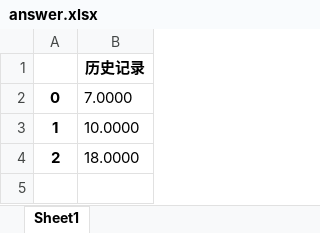
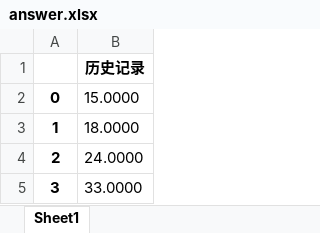
Before and after one commit to nswer-Z/easy_calculator, an Excel workbook: answer.xlsx, sheet Sheet1, drawn as a sheet; values as stored, in another font and other column widths than the file's, no borders; the diff names each change by its address in the sheet, - before the commit and + after, or states it on an @@ line.

```diff
--- a/answer.xlsx (sheet Sheet1)
+++ b/answer.xlsx (sheet Sheet1)
-B2: 7.0000
+B2: 15.0000
-B3: 10.0000
+B3: 18.0000
-B4: 18.0000
+B4: 24.0000
+row 5: 3 | 33.0000
```
Also changed, not shown: 3 other files.
